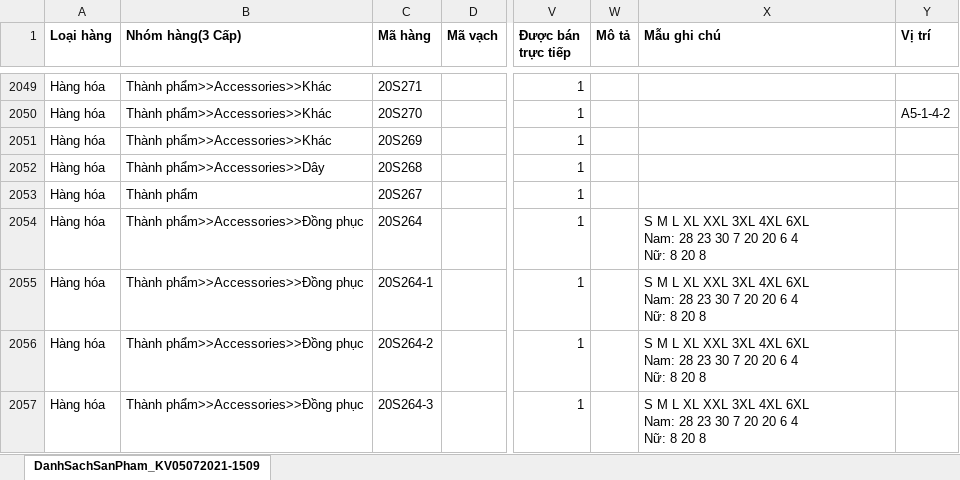
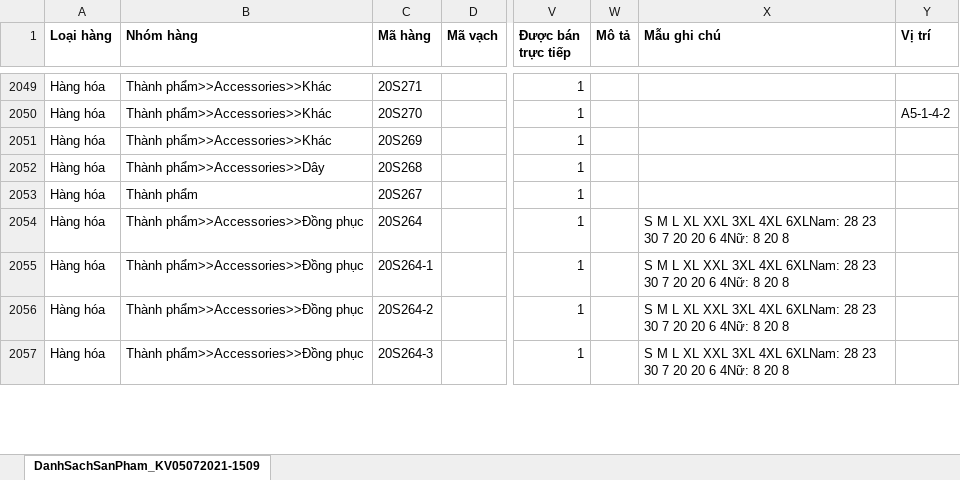
Before and after one commit to khoaNgSoftwareGremsy/firebase, an Excel workbook: data.xlsx, sheet DanhSachSanPham_KV05072021-1509, drawn as a sheet; only a part is shown, gaps mark what is left out; values as stored, in another font and other column widths than the file's, no borders; table styles not drawn; ↵ is a line break in a cell; the diff covers the shown part only; the diff names each change by its address in the sheet, - before the commit and + after, or states it on an @@ line.

```diff
--- a/data.xlsx (sheet DanhSachSanPham_KV05072021-1509)
+++ b/data.xlsx (sheet DanhSachSanPham_KV05072021-1509)
-B1: Nhóm hàng(3 Cấp)
+B1: Nhóm hàng
-X2054:X2057 (Mẫu ghi chú): …3XL 4XL 6XL ↵ Nam: 28 23 30 7 20 20 6 4 ↵ Nữ: 8 20…
+X2054:X2057 (Mẫu ghi chú): …3XL 4XL 6XLNam: 28 23 30 7 20 20 6 4Nữ: 8 20…
```
Also changed, not shown: 77 edited cells elsewhere in this sheet, 5 other files.
